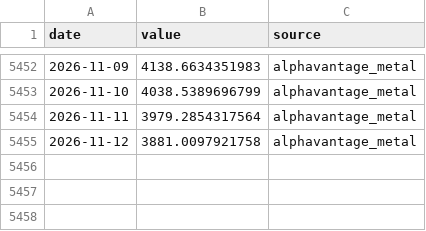
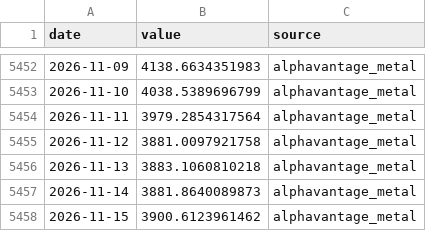
Before and after one commit to seyfettinkarakaya/maliSK, a CSV file: data/market/gold_usd.csv, drawn as a sheet; only a part is shown, gaps mark what is left out.

```diff
--- a/data/market/gold_usd.csv
+++ b/data/market/gold_usd.csv
@@ -5455 +5455,4 @@ date,value,source
 2026-11-12,3881.0097921758,alphavantage_metal
+2026-11-13,3883.1060810218,alphavantage_metal
+2026-11-14,3881.8640089873,alphavantage_metal
+2026-11-15,3900.6123961462,alphavantage_metal
```
Also changed, not shown: data/market/gold_try_bist.csv, data/market/msci_acwi.csv, 23 other files.
